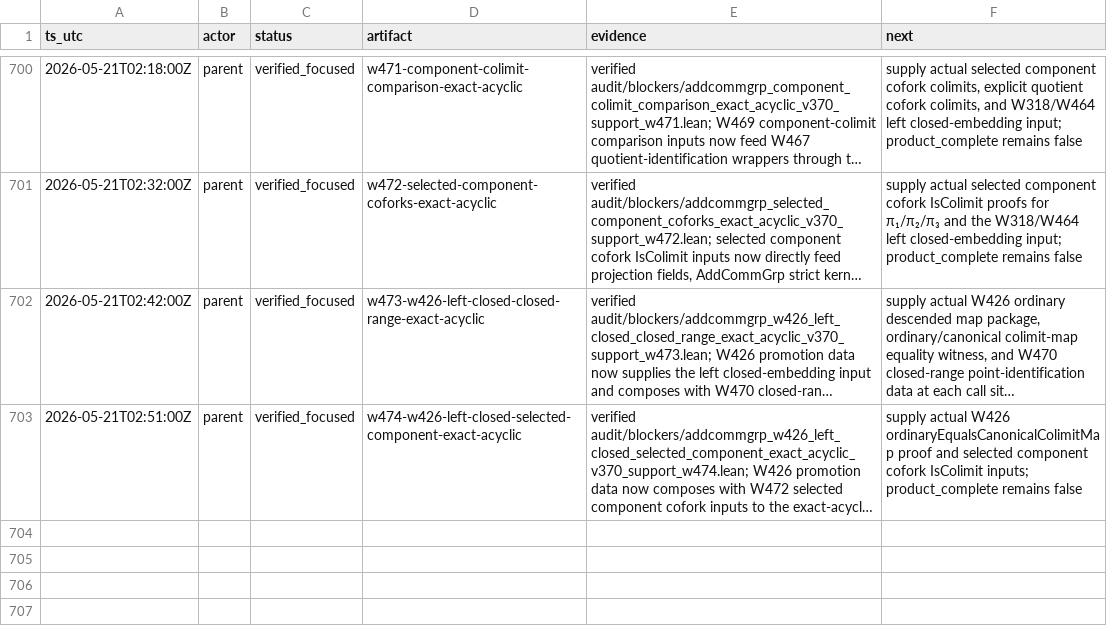
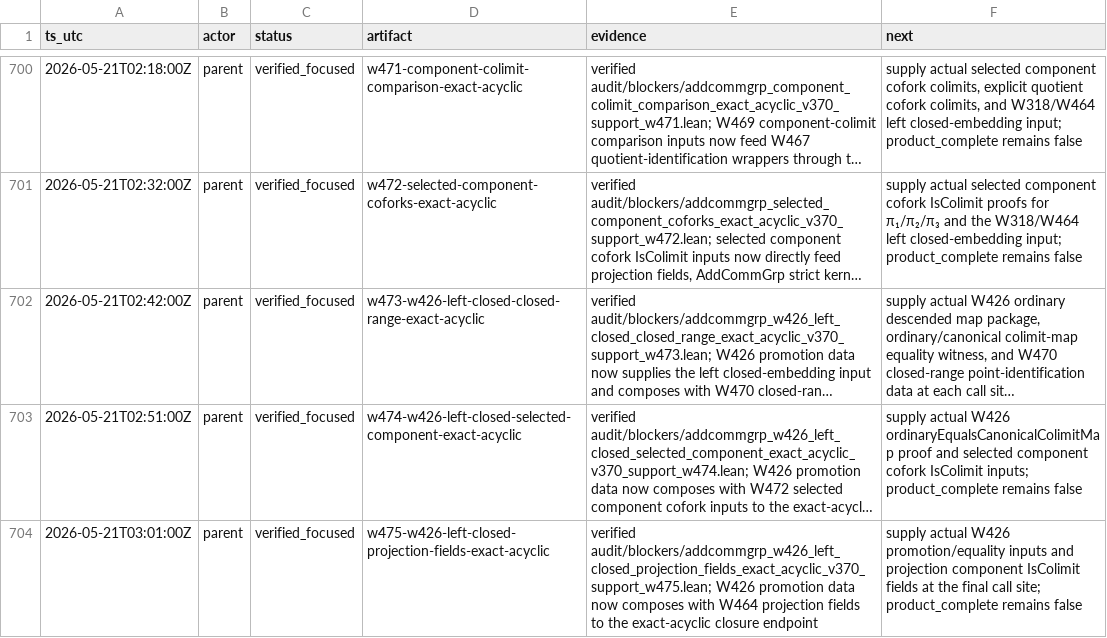
Before and after one commit to Rokurolize/lean-lca-exact-challenge-20260518, a TSV file: progress.tsv, drawn as a sheet; only a part is shown, gaps mark what is left out; long unchanged cells end in …; the diff names each change by its address in the sheet, - before the commit and + after, or states it on an @@ line.

```diff
--- a/progress.tsv
+++ b/progress.tsv
+row 704: 2026-05-21T03:01:00Z | parent | verified_focused | w475-w426-left-closed-projection-fields-exact-acyclic | verified audit/blockers/addcommgrp_w426_left_closed_projection_fields_exact_acyclic_v370_support_w475.lean; W426 promotion data now composes with W464 projection fields to the exact-acyclic closure endpoint | supply actual W426 promotion/equality inputs and projection component IsColimit fields at the final call site; product_complete remains false
```
Also changed, not shown: 2 other files.
